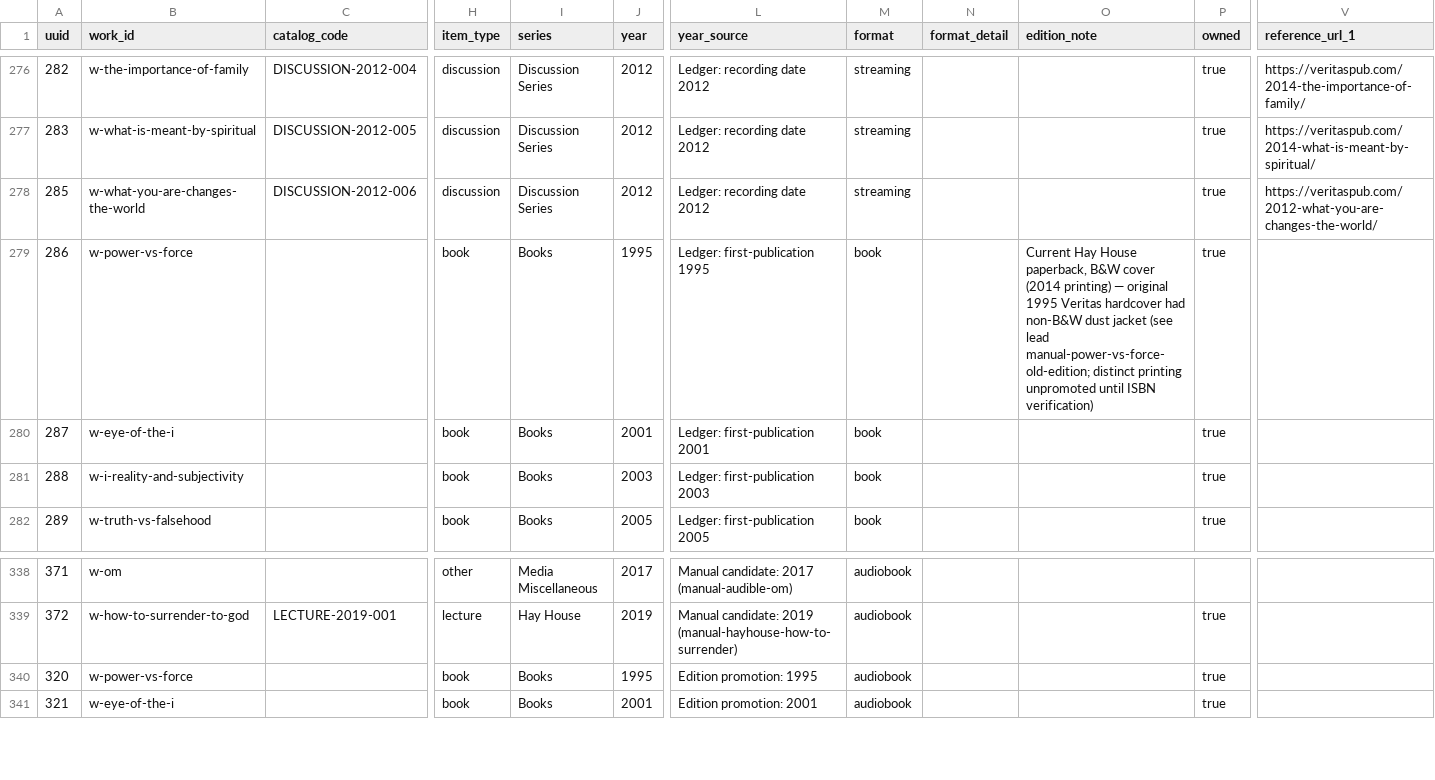
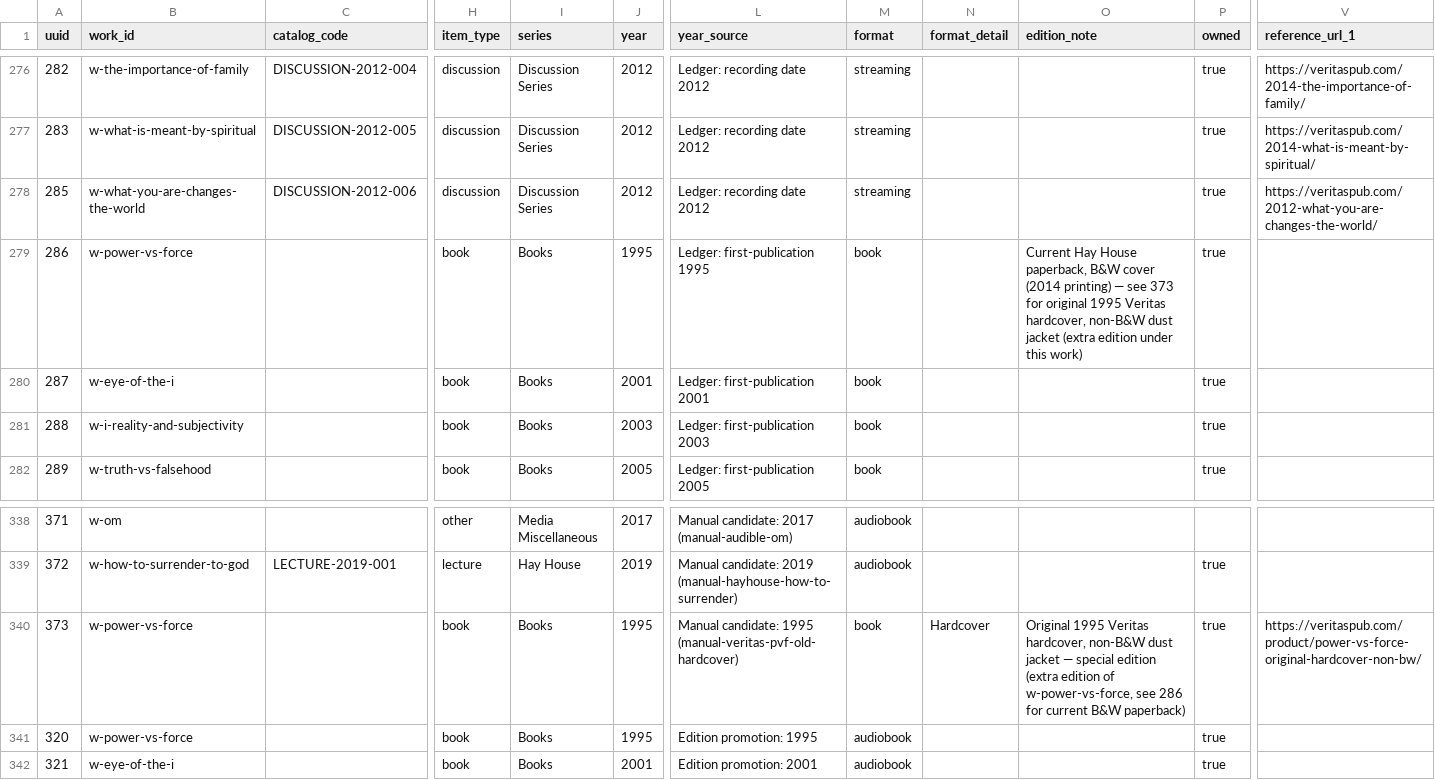
Before and after one commit to 56eli/docsheet, a CSV file: data/research_master_draft.csv, drawn as a sheet; only a part is shown, gaps mark what is left out; rows hold the shown columns only; the diff names each change by its address in the sheet, - before the commit and + after, or states it on an @@ line.

Commit message:
feat: add Power vs Force original hardcover as extra edition row 373 with small indicator (019fea62)
- New master 373 (book, Hardcover, Books, 1995, w-power-vs-force) as extra edition under standard 286: manual candidate manual-veritas-pvf-old-hardcover (source other) promoted via manual_candidate_promotions, work_families entry added, filename 1995 - Power vs Force (Original Hardcover - non-B&W).pdf, catalogue_display_order 363 rows (373 inserted after 286 in books block position 2, 4 blocks above white). Master now 363 (306 lecture, 41 book, 8 discussion, 7 highlight, 1 other), 40 promoted candidates, 339 work families, 363 Everything rows.

- Edition notes: data/edition_notes.csv now 2 approved rows (286 current B&W paperback referencing 373, 373 original non-B&W referencing 286) — distinct printing notes via edition_note column (italic muted).

- Small indicator for all extra edition items: docs/app.js adds isExtraEditionRow() (workId minUuid check) and extra-edition-badge 'Extra' in Edition carrier dot cell; docs/style.css adds .extra-edition-badge pill and .edition_note italic muted + mobile-edition-note; all 25 extra edition rows (24 minted edition rows 320-343 plus new 373) now show badge, standard rows do not.

- Docs: README 362->363, 40->41 books, 39->40 promoted, NEXT_AGENT_HANDOFF 363, RECONCILIATION_REPORT regenerated, EDITION_MODEL_PROPOSAL updated, delivery contract bumped to extra-edition-pvf-20260810.2 (app 9ee70dc1011c/style 936c444be89d/master 0716b2c2840f/block 810ec37280a3, config ec8f43384b2a).

Verified: 147/147 tests, 85% coverage (>=85), 6/6 --check, ruff clean, node checks pass.

Co-authored-by: arena-agent <297053741+arena-agent@users.noreply.github.com>

```diff
--- a/data/research_master_draft.csv
+++ b/data/research_master_draft.csv
-O279 (edition_note): …printing) — original 1995 Veritas hardcover had non-B&W dust jacket (see lead manual-power-vs-force-old-edition; distinct printing unpromoted until ISBN verification)
+O279 (edition_note): …printing) — see 373 for original 1995 Veritas hardcover, non-B&W dust jacket (extra edition under this work)
+row 340: 373 | w-power-vs-force |  | book | Books | 1995 | Manual candidate: 1995 (manual-veritas-pvf-old-hardcover) | book | Hardcover | Original 1995 Veritas hardcover, non-B&W dust jacket — special edition (extra edition of w-power-vs-force, see 286 for current B&W paperback) | true | https://veritaspub.com/product/power-vs-force-original-hardcover-non-bw/
```
Also changed, not shown: data/edition_notes.csv, data/filename_proposal_YYYYMM.csv, 20 other files.
